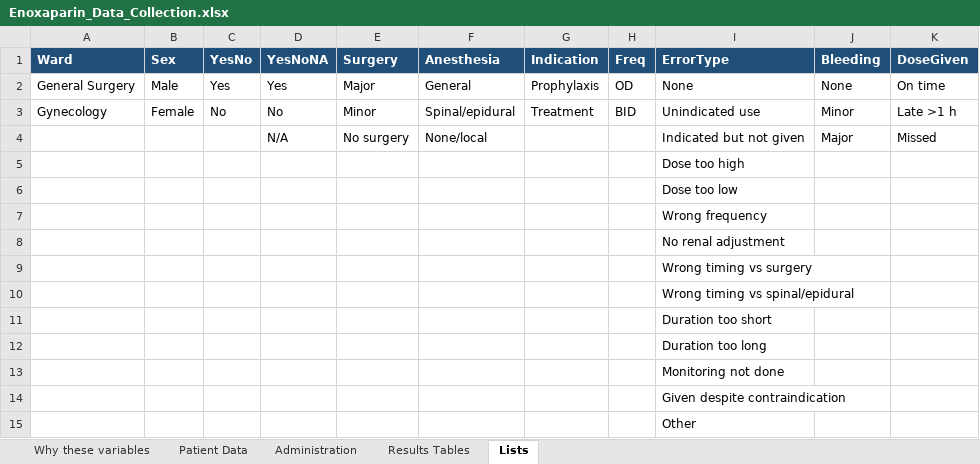
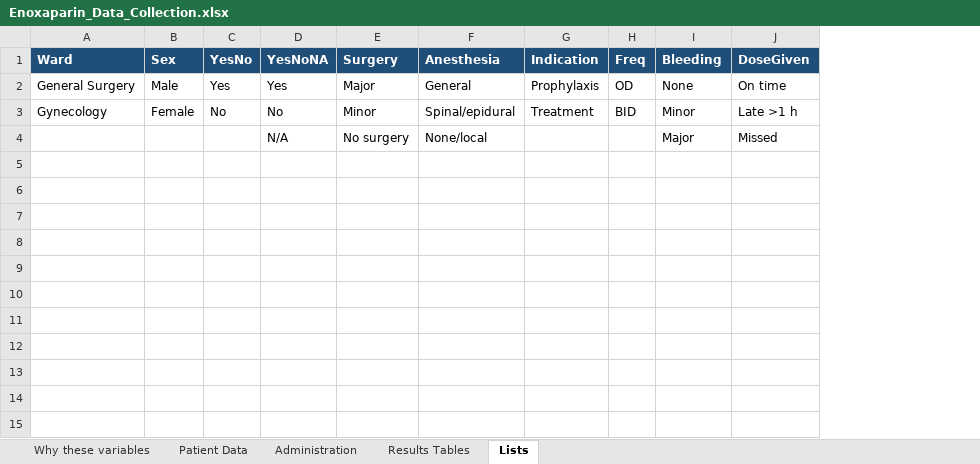
Before and after one commit to pharmacist24/rnoxoparin-study, an Excel workbook: Enoxaparin_Data_Collection.xlsx, sheet Lists, drawn as a sheet; values as stored, in another font and other column widths than the file's, no borders; the diff names each change by its address in the sheet, - before the commit and + after, or states it on an @@ line.

```diff
--- a/Enoxaparin_Data_Collection.xlsx (sheet Lists)
+++ b/Enoxaparin_Data_Collection.xlsx (sheet Lists)
-column I (ErrorType), rows 2-4: None | Unindicated use | Indicated but not given
-row 5:  |  |  |  |  |  |  |  | Dose too high
-row 6:  |  |  |  |  |  |  |  | Dose too low
-row 7:  |  |  |  |  |  |  |  | Wrong frequency
-row 8:  |  |  |  |  |  |  |  | No renal adjustment
-row 9:  |  |  |  |  |  |  |  | Wrong timing vs surgery
-row 10:  |  |  |  |  |  |  |  | Wrong timing vs spinal/epidural
-row 11:  |  |  |  |  |  |  |  | Duration too short
-row 12:  |  |  |  |  |  |  |  | Duration too long
-row 13:  |  |  |  |  |  |  |  | Monitoring not done
-row 14:  |  |  |  |  |  |  |  | Given despite contraindication
-row 15:  |  |  |  |  |  |  |  | Other
```
Also changed, not shown: sheet Patient Data, sheet Results Tables, sheet Why these variables, formulas that keep their value, 2 other files.
